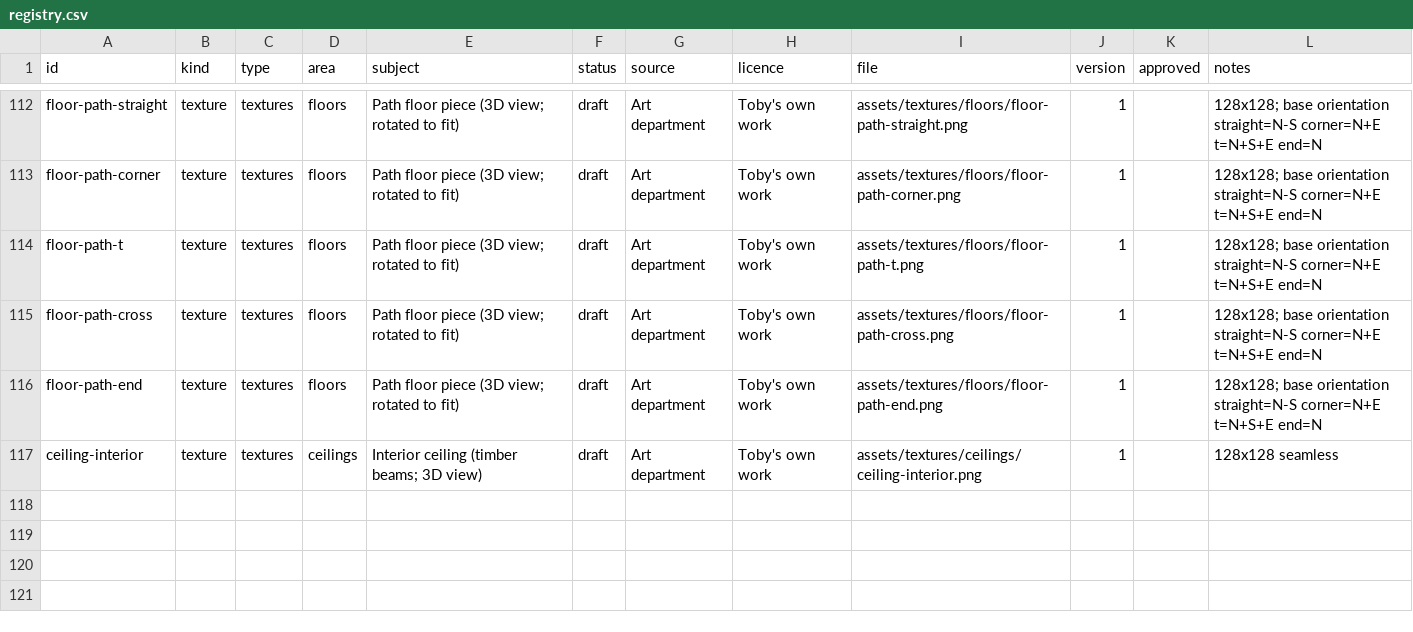
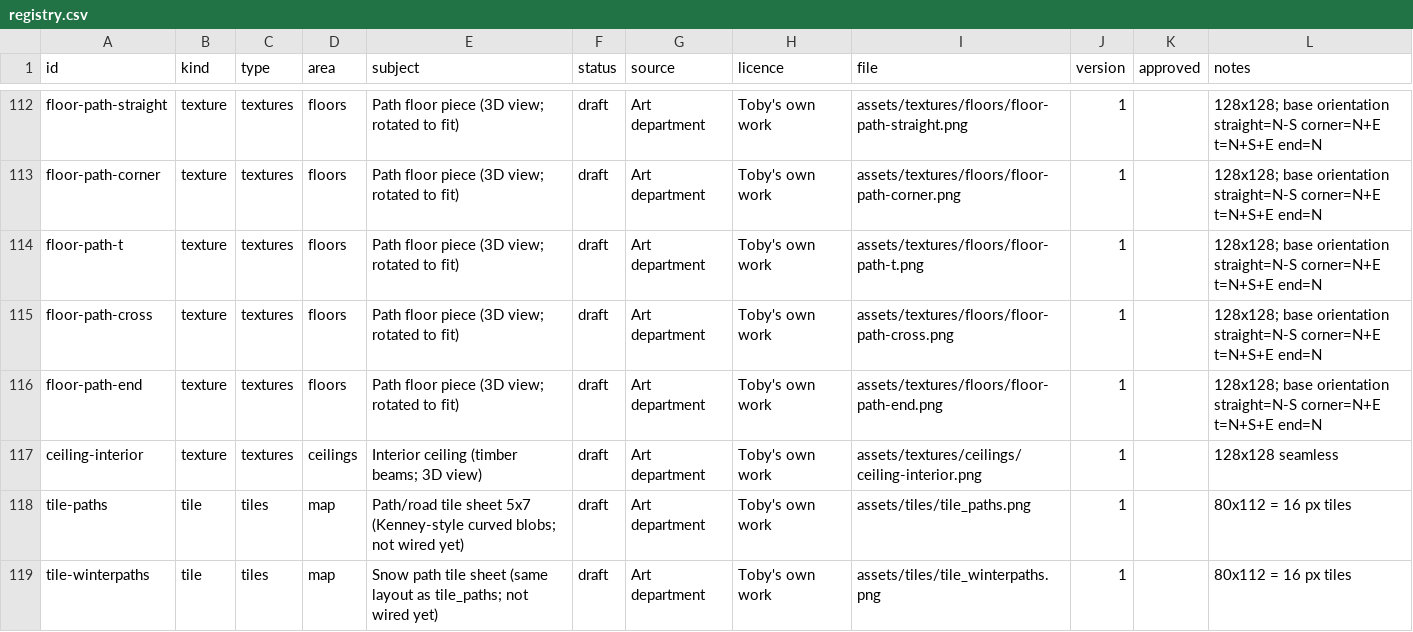
Before and after one commit to tobyjamesmerritt-cloud/poor-fantasy, a CSV file: art-src/registry.csv, drawn as a sheet; only a part is shown, gaps mark what is left out; the diff names each change by its address in the sheet, - before the commit and + after, or states it on an @@ line.

```diff
--- a/art-src/registry.csv
+++ b/art-src/registry.csv
+row 118: tile-paths | tile | tiles | map | Path/road tile sheet 5x7 (Kenney-style curved blobs; not wired yet) | draft | Art department | Toby's own work | assets/tiles/tile_paths.png | 1 |  | 80x112 = 16 px tiles
+row 119: tile-winterpaths | tile | tiles | map | Snow path tile sheet (same layout as tile_paths; not wired yet) | draft | Art department | Toby's own work | assets/tiles/tile_winterpaths.png | 1 |  | 80x112 = 16 px tiles
```
Also changed, not shown: 3 other files.
